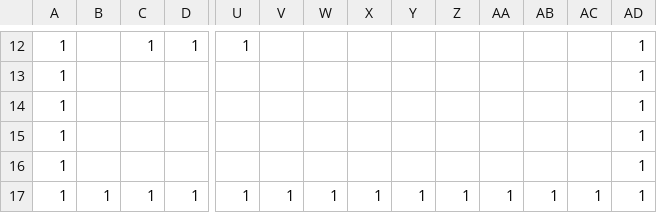
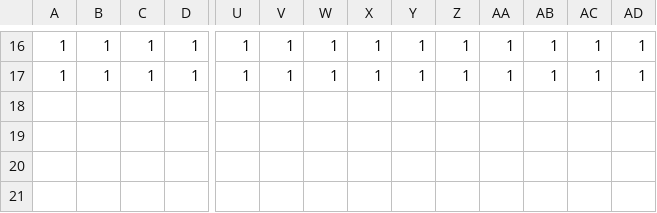
Before and after one commit to Cucumberrole/OmaenihaMuri_C2, a CSV file: project/data/Stage00.csv, drawn as a sheet; only a part is shown, gaps mark what is left out; removed rows and columns are numbered as before the commit, all else as after; rows hold the shown columns only; the diff covers the shown part only; the diff names each change by its address in the sheet, - before the commit and + after, or states it on an @@ line.

```diff
--- a/project/data/Stage00.csv
+++ b/project/data/Stage00.csv
-B16: (empty)
+B16: 1
-V16: (empty)
+V16: 1
-W16: (empty)
+W16: 1
-X16: (empty)
+X16: 1
-Y16: (empty)
+Y16: 1
-Z16: (empty)
+Z16: 1
-AA16: (empty)
+AA16: 1
-AB16: (empty)
+AB16: 1
-AC16: (empty)
+AC16: 1
-row 13: 1 |  |  |  |  |  |  |  |  |  |  |  |  | 1
-row 14: 1 |  |  |  |  |  |  |  |  |  |  |  |  | 1
-row 15: 1 |  |  |  |  |  |  |  |  |  |  |  |  | 1
-row 16: 1 |  |  |  |  |  |  |  |  |  |  |  |  | 1
```
Also changed, not shown: 7 added rows, 3 removed rows and 78 edited cells elsewhere in this file, 8 other files.
